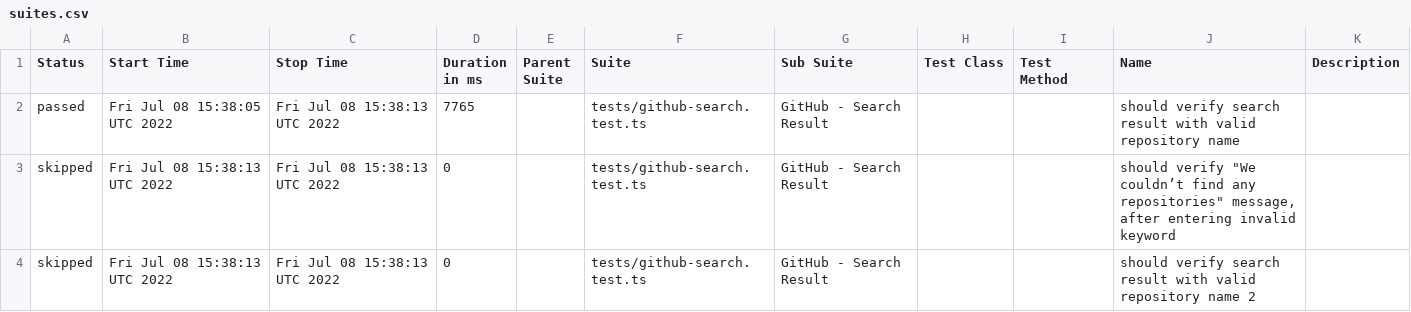
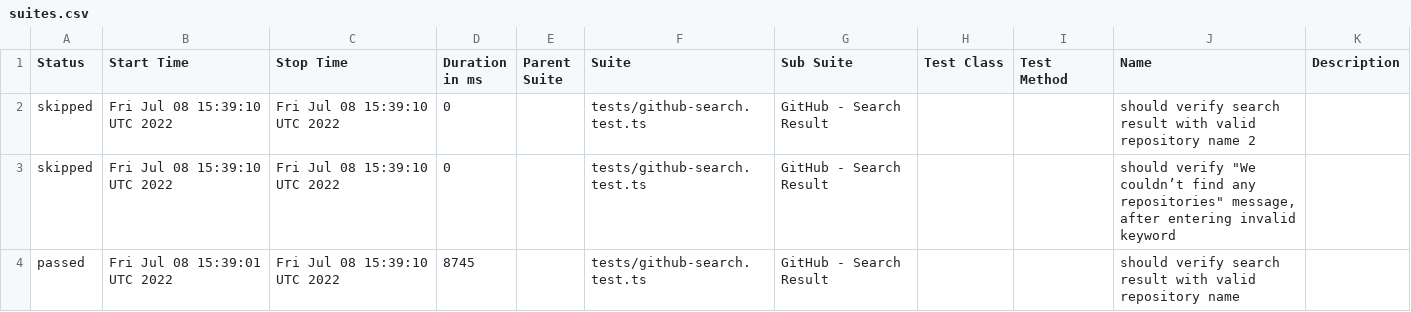
Before and after one commit to anneH/allure-playwright-example, a CSV file: data/suites.csv, drawn as a sheet.

```diff
--- a/data/suites.csv
+++ b/data/suites.csv
@@ -1,4 +1,4 @@
 "Status","Start Time","Stop Time","Duration in ms","Parent Suite","Suite","Sub Suite","Test Class","Test Method","Name","Description"
-"passed","Fri Jul 08 15:38:05 UTC 2022","Fri Jul 08 15:38:13 UTC 2022","7765","","tests/github-search.test.ts","GitHub - Search Result","","","should verify search result with valid repository name",""
-"skipped","Fri Jul 08 15:38:13 UTC 2022","Fri Jul 08 15:38:13 UTC 2022","0","","tests/github-search.test.ts","GitHub - Search Result","","","should verify ""We couldn’t find any repositories"" message, after entering invalid keyword",""
-"skipped","Fri Jul 08 15:38:13 UTC 2022","Fri Jul 08 15:38:13 UTC 2022","0","","tests/github-search.test.ts","GitHub - Search Result","","","should verify search result with valid repository name 2",""
+"skipped","Fri Jul 08 15:39:10 UTC 2022","Fri Jul 08 15:39:10 UTC 2022","0","","tests/github-search.test.ts","GitHub - Search Result","","","should verify search result with valid repository name 2",""
+"skipped","Fri Jul 08 15:39:10 UTC 2022","Fri Jul 08 15:39:10 UTC 2022","0","","tests/github-search.test.ts","GitHub - Search Result","","","should verify ""We couldn’t find any repositories"" message, after entering invalid keyword",""
+"passed","Fri Jul 08 15:39:01 UTC 2022","Fri Jul 08 15:39:10 UTC 2022","8745","","tests/github-search.test.ts","GitHub - Search Result","","","should verify search result with valid repository name",""
```
Also changed, not shown: 26 other files.
